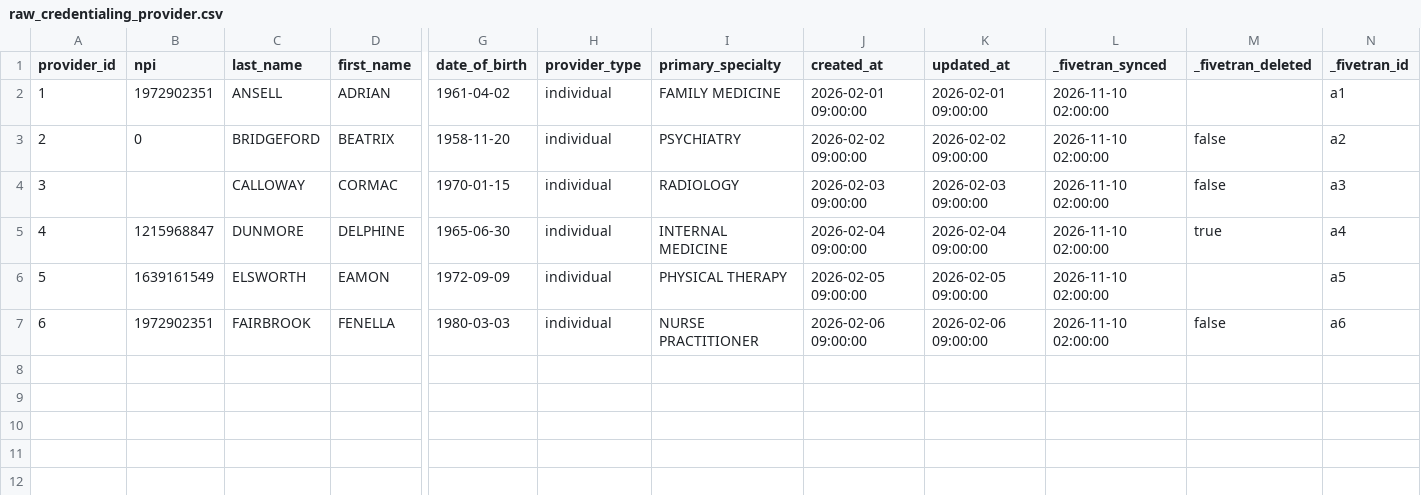
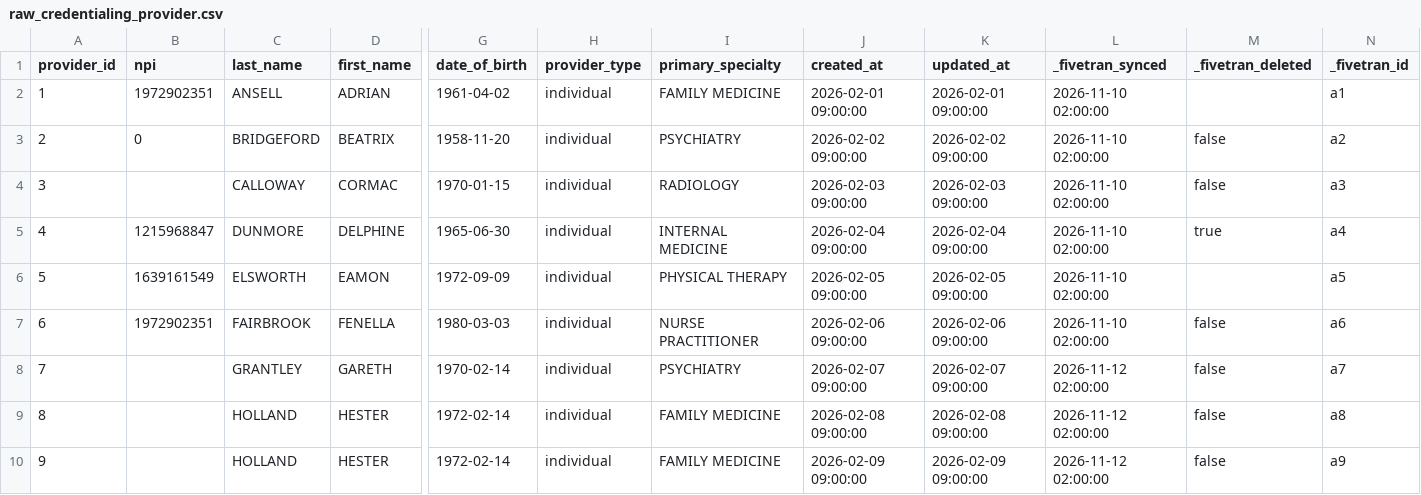
Before and after one commit to EnigmaEngineer/provider-credentialing-snowflake, a CSV file: transform/seeds/raw_credentialing_provider.csv, drawn as a sheet; only a part is shown, gaps mark what is left out; rows hold the shown columns only; the diff names each change by its address in the sheet, - before the commit and + after, or states it on an @@ line.

Commit message:
run the same tiers in the warehouse and compare them pair by pair
The measurement runs in Python and the platform runs SQL, so both exist and
both get compared. The candidate model is pair grained for that reason, and
the comparison ran over the whole sample rather than over the seeds.

Its first run agreed on the tier for all 500 providers and disagreed on 103
of the 150 pairs. The SQL was publishing the exclusion list's absent
identifier sentinel in the column naming the record a match reached, so
anything joining on it downstream would have joined to every record that
carried no identifier. The staging model is allowed to carry that value with
its flag beside it. A matching model's identifier column is an answer.

The fallback key is built by a macro now. Two models were forming it from
different columns and nothing compared the results.

Three seed providers and two exclusion records were added so every tier
reaches at least one row. A model run against an input with nothing in it
reports clean, and tiers two and three reached nothing in the old fixture.

```diff
--- a/transform/seeds/raw_credentialing_provider.csv
+++ b/transform/seeds/raw_credentialing_provider.csv
+row 8: 7 |  | GRANTLEY | GARETH | 1970-02-14 | individual | PSYCHIATRY | 2026-02-07 09:00:00 | 2026-02-07 09:00:00 | 2026-11-12 02:00:00 | false | a7
+row 9: 8 |  | HOLLAND | HESTER | 1972-02-14 | individual | FAMILY MEDICINE | 2026-02-08 09:00:00 | 2026-02-08 09:00:00 | 2026-11-12 02:00:00 | false | a8
+row 10: 9 |  | HOLLAND | HESTER | 1972-02-14 | individual | FAMILY MEDICINE | 2026-02-09 09:00:00 | 2026-02-09 09:00:00 | 2026-11-12 02:00:00 | false | a9
```
Also changed, not shown: transform/seeds/raw_credentialing_license.csv, transform/seeds/raw_registry_exclusion.csv, 12 other files.
